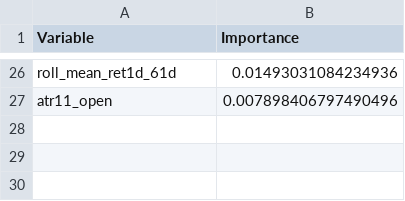
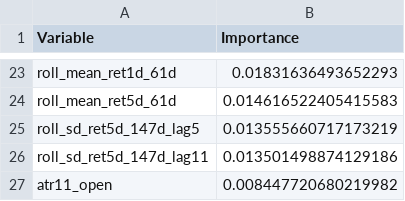
Before and after one commit to fderyckel/quant-sandbox, a CSV file: models/model_vars_imp/xgboost_v02a_8wClass3ile_AMD.csv, drawn as a sheet; only a part is shown, gaps mark what is left out; addresses are those after the commit; the diff covers the shown part only; the diff names each change by its address in the sheet, - before the commit and + after, or states it on an @@ line.

```diff
--- a/models/model_vars_imp/xgboost_v02a_8wClass3ile_AMD.csv
+++ b/models/model_vars_imp/xgboost_v02a_8wClass3ile_AMD.csv
-B23 (Importance): 0.01493031084234936
+B23 (Importance): 0.01831636493652293
+row 24: roll_mean_ret5d_61d | 0.014616522405415583
+row 25: roll_sd_ret5d_147d_lag5 | 0.013555660717173219
+row 26: roll_sd_ret5d_147d_lag11 | 0.013501498874129186
-B27 (Importance): 0.007898406797490496
+B27 (Importance): 0.008447720680219982
```
Also changed, not shown: 9 added rows, 12 removed rows and 12 edited cells elsewhere in this file, models/model_metrics/xgboost_v02a_8wClass3ile_AAPL.csv, models/model_metrics/xgboost_v02a_8wClass3ile_AMD.csv, 6 other files.
